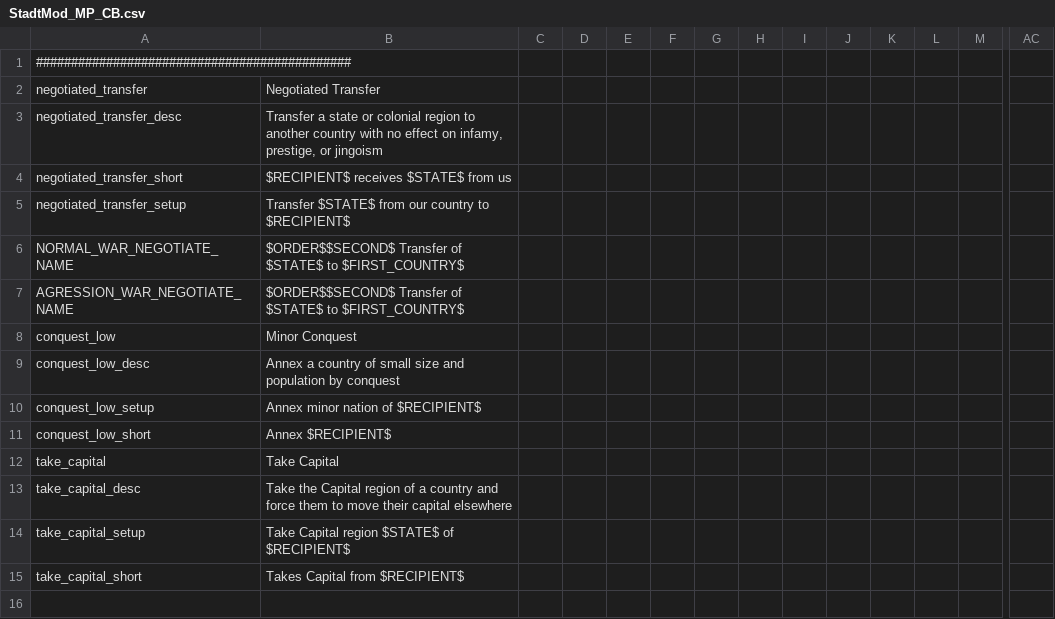
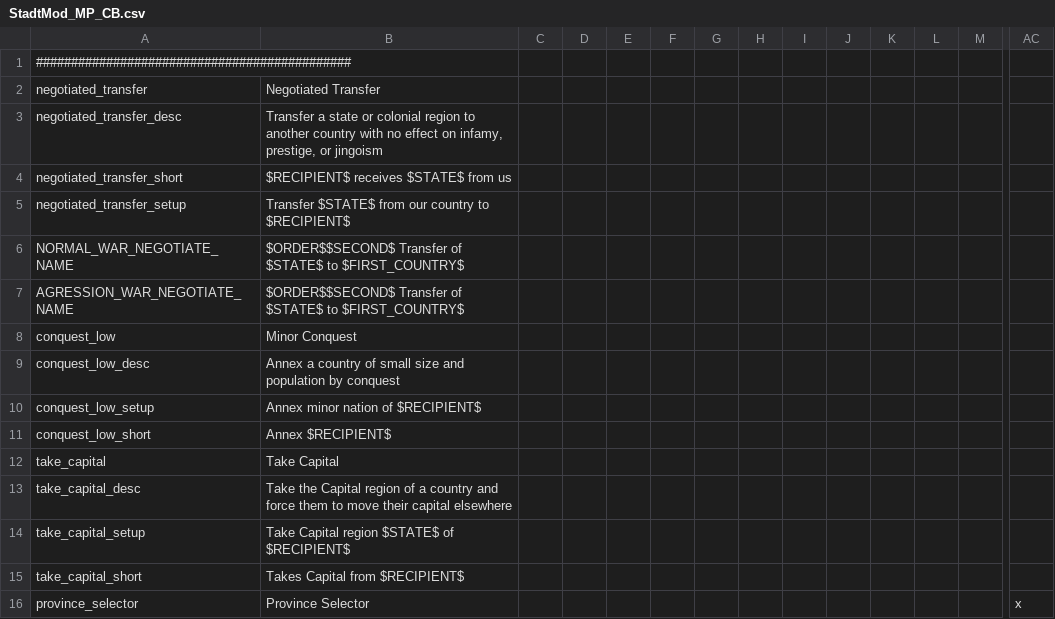
Before and after one commit to gurgelaf/Andrezinho-Mod, a CSV file: Andrezinho mod/localisation/StadtMod_MP_CB.csv, drawn as a sheet; only a part is shown, gaps mark what is left out; rows hold the shown columns only; the diff names each change by its address in the sheet, - before the commit and + after, or states it on an @@ line.

```diff
--- a/Andrezinho mod/localisation/StadtMod_MP_CB.csv
+++ b/Andrezinho mod/localisation/StadtMod_MP_CB.csv
+row 16: province_selector | Province Selector |  |  |  |  |  |  |  |  |  |  |  | x
```
Also changed, not shown: 3 other files.
